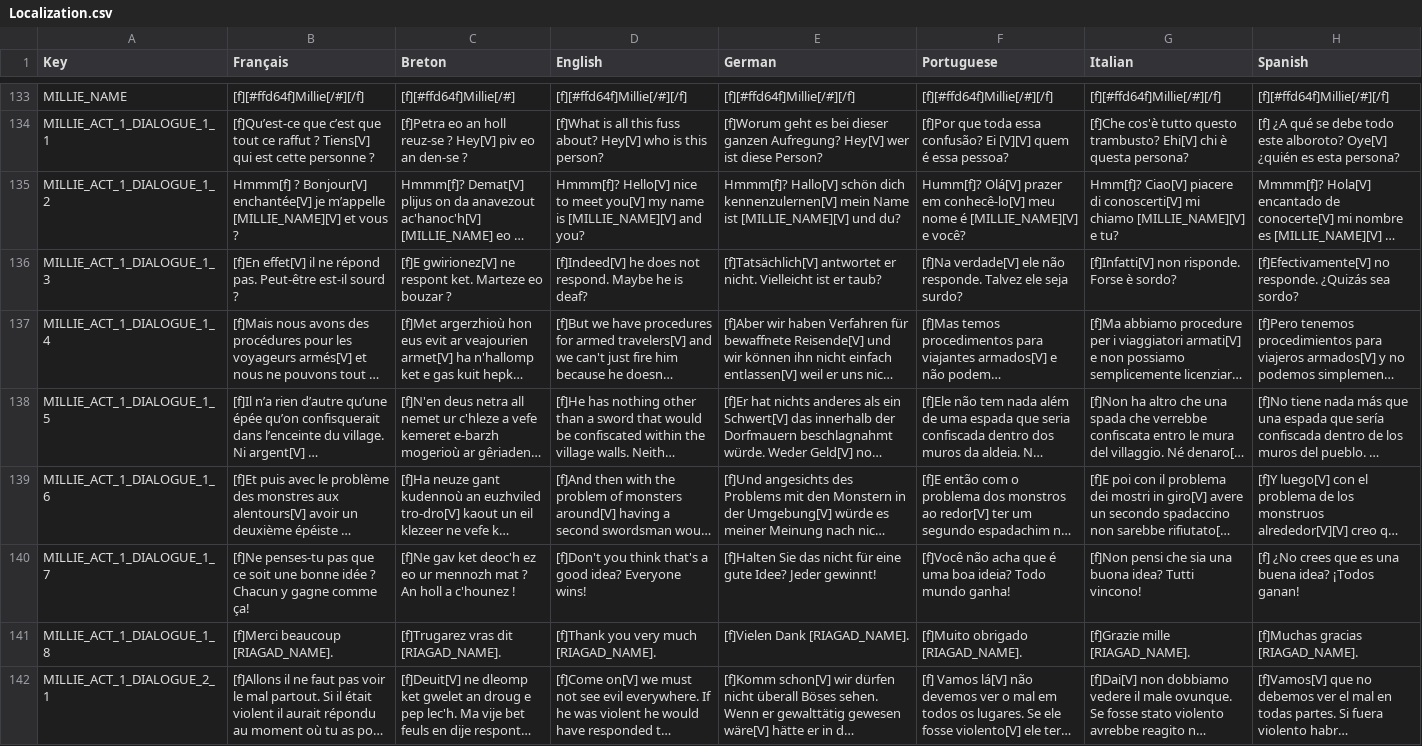
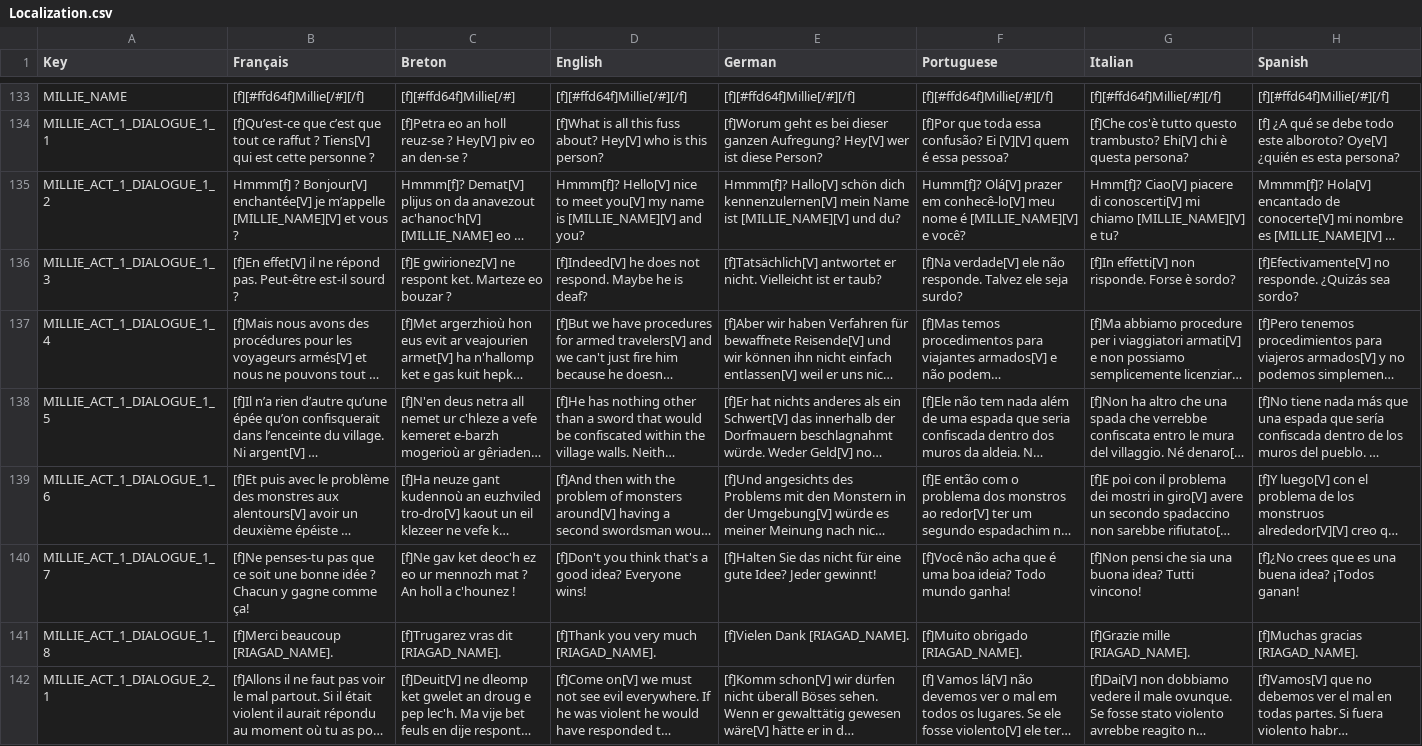
Before and after one commit to Polissages-de-Couilles/Reflets-Oublies, a CSV file: Assets/Resources/Localization.csv, drawn as a sheet; only a part is shown, gaps mark what is left out; long unchanged cells end in …; the diff covers the shown part only; the diff names each change by its address in the sheet, - before the commit and + after, or states it on an @@ line.

```diff
--- a/Assets/Resources/Localization.csv
+++ b/Assets/Resources/Localization.csv
-G136 (Italian): [f]Infatti[V] non risponde. Forse è sordo?
+G136 (Italian): [f]In effetti[V] non risponde. Forse è sordo?
-H140 (Spanish): [f] ¿No crees que…
+H140 (Spanish): [f]¿No crees que…
```
Also changed, not shown: 29 edited cells elsewhere in this file, 17 other files.
